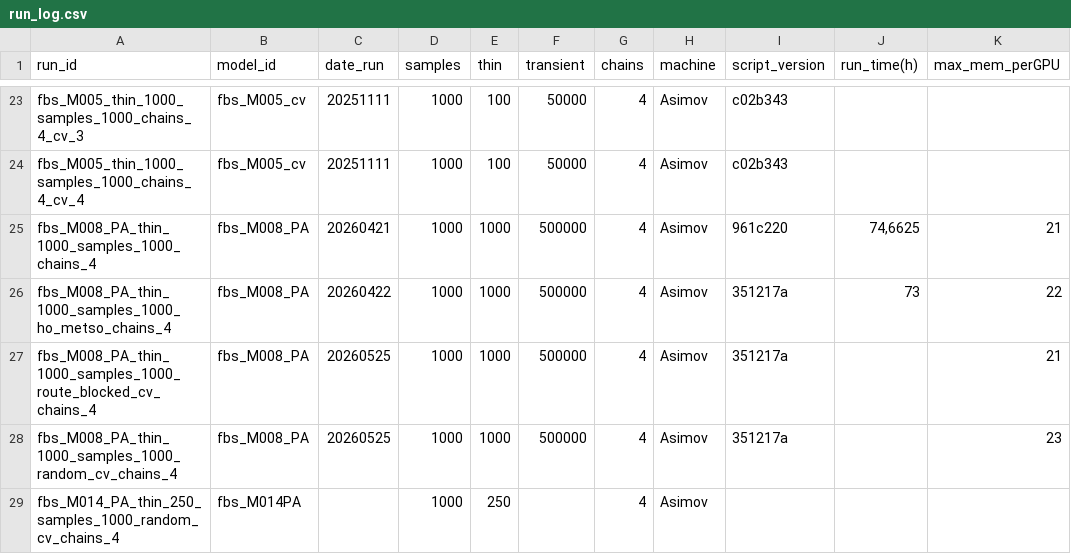
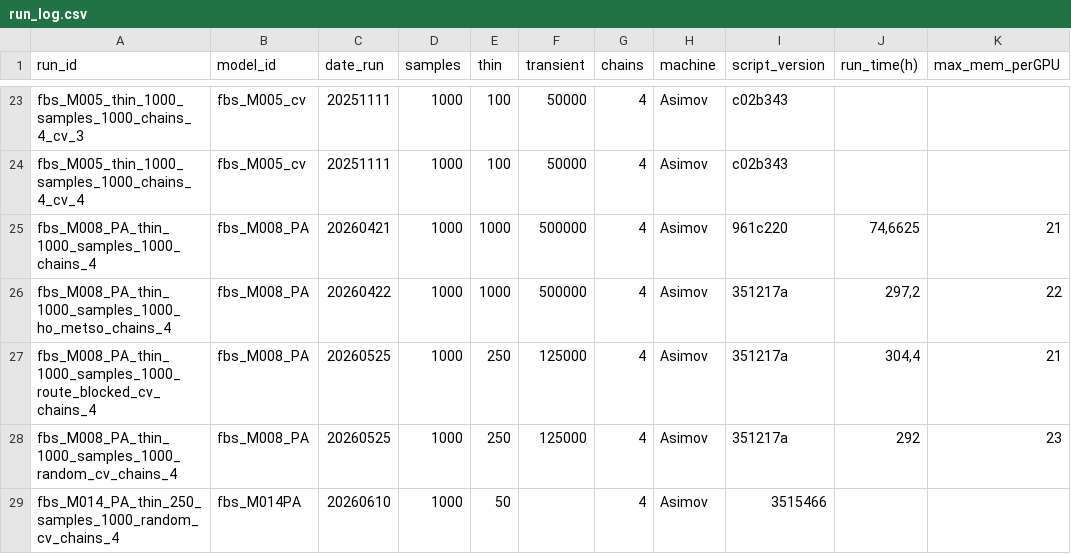
Before and after one commit to cmunozr/2025_I_comparative_metrics, a CSV file: experiments_log/run_log.csv, drawn as a sheet; only a part is shown, gaps mark what is left out; the diff names each change by its address in the sheet, - before the commit and + after, or states it on an @@ line.

```diff
--- a/experiments_log/run_log.csv
+++ b/experiments_log/run_log.csv
-J26 (run_time(h)): 73
+J26 (run_time(h)): 297,2
-E27:E28 (thin): 1000
+E27:E28 (thin): 250
-F27:F28 (transient): 500000
+F27:F28 (transient): 125000
-J27 (run_time(h)): (empty)
+J27 (run_time(h)): 304,4
-J28 (run_time(h)): (empty)
+J28 (run_time(h)): 292
-C29 (date_run): (empty)
+C29 (date_run): 20260610
-E29 (thin): 250
+E29 (thin): 50
-I29 (script_version): (empty)
+I29 (script_version): 3515466
```
Also changed, not shown: experiments_log/model_definition_log.csv, 1 other file.
